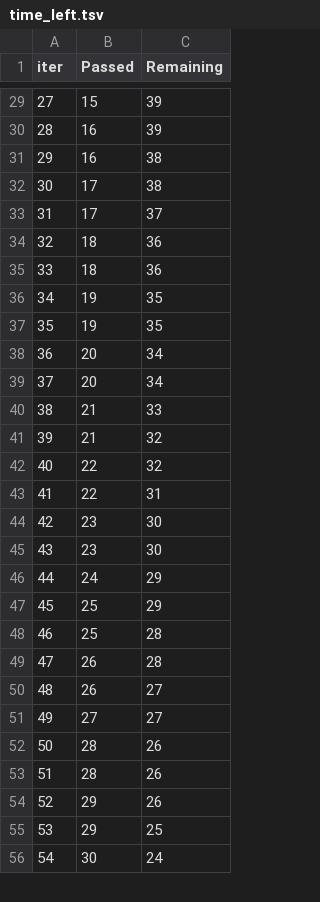
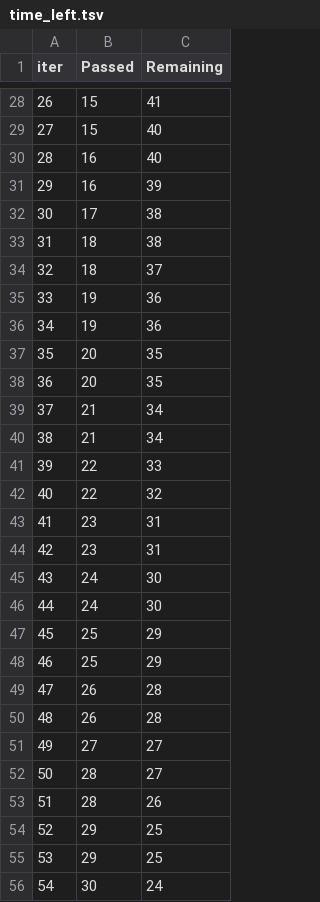
Before and after one commit to a-j-i-n-k-y-a/Template_Project, a TSV file: catboost_info/time_left.tsv, drawn as a sheet; only a part is shown, gaps mark what is left out; removed rows and columns are numbered as before the commit, all else as after; the diff covers the shown part only; the diff names each change by its address in the sheet, - before the commit and + after, or states it on an @@ line.

```diff
--- a/catboost_info/time_left.tsv
+++ b/catboost_info/time_left.tsv
@@ column A (iter) renumbered between rows 6 and 101 @@
-C28 (Remaining): 39
+C28 (Remaining): 41
+row 29: 27 | 15 | 40
+row 30: 28 | 16 | 40
-row 31: 29 | 16 | 38
-row 33: 31 | 17 | 37
-C33 (Remaining): 36
+C33 (Remaining): 38
-C34 (Remaining): 36
+C34 (Remaining): 37
-C35:C36 (Remaining): 35
+C35:C36 (Remaining): 36
-C37:C38 (Remaining): 34
+C37:C38 (Remaining): 35
-C39 (Remaining): 33
+C39 (Remaining): 34
-C40 (Remaining): 32
+C40 (Remaining): 34
+row 41: 39 | 22 | 33
-row 43: 41 | 22 | 31
-C43:C44 (Remaining): 30
+C43:C44 (Remaining): 31
-C45 (Remaining): 29
+C45 (Remaining): 30
+row 46: 44 | 24 | 30
-C48 (Remaining): 28
+C48 (Remaining): 29
-C50 (Remaining): 27
+C50 (Remaining): 28
+row 52: 50 | 28 | 27
-row 53: 51 | 28 | 26
-C54 (Remaining): 26
+C54 (Remaining): 25
```
Also changed, not shown: 9 added rows, 10 removed rows and 52 edited cells elsewhere in this file, 4 other files.
